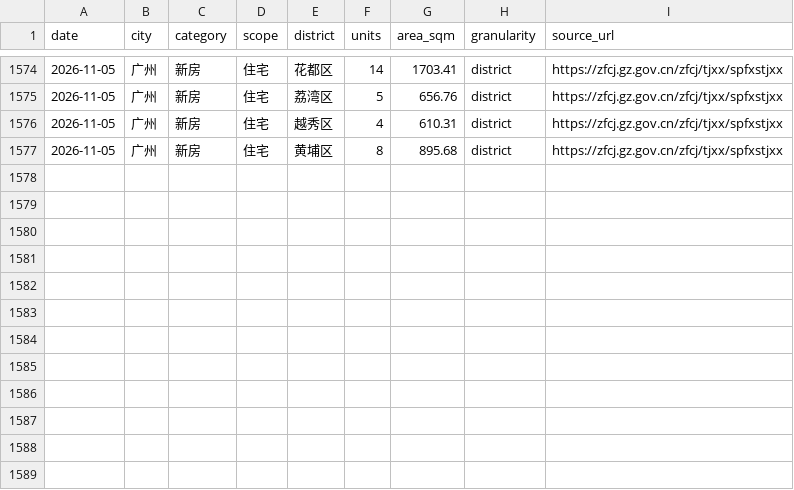
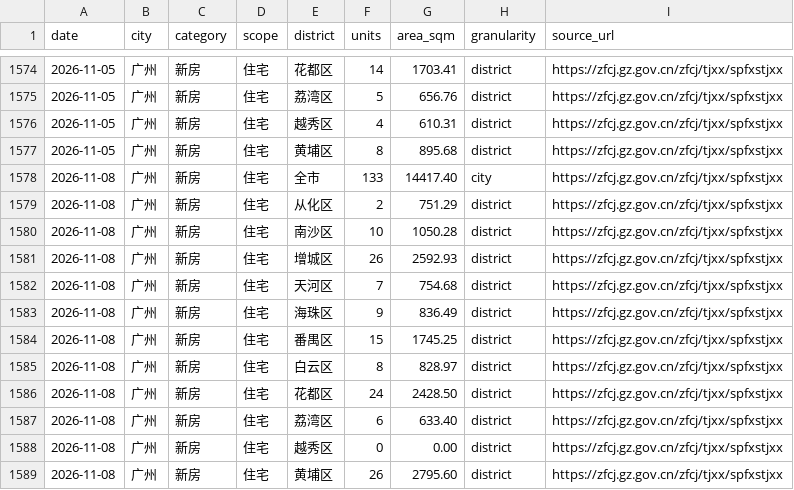
Before and after one commit to xuefeng0324/realty, a CSV file: realty_app/static/daily_wangqian.csv, drawn as a sheet; only a part is shown, gaps mark what is left out; the diff names each change by its address in the sheet, - before the commit and + after, or states it on an @@ line.

```diff
--- a/realty_app/static/daily_wangqian.csv
+++ b/realty_app/static/daily_wangqian.csv
+row 1578: 2026-11-08 | 广州 | 新房 | 住宅 | 全市 | 133 | 14417.40 | city | https://zfcj.gz.gov.cn/zfcj/tjxx/spfxstjxx
+row 1579: 2026-11-08 | 广州 | 新房 | 住宅 | 从化区 | 2 | 751.29 | district | https://zfcj.gz.gov.cn/zfcj/tjxx/spfxstjxx
+row 1580: 2026-11-08 | 广州 | 新房 | 住宅 | 南沙区 | 10 | 1050.28 | district | https://zfcj.gz.gov.cn/zfcj/tjxx/spfxstjxx
+row 1581: 2026-11-08 | 广州 | 新房 | 住宅 | 增城区 | 26 | 2592.93 | district | https://zfcj.gz.gov.cn/zfcj/tjxx/spfxstjxx
+row 1582: 2026-11-08 | 广州 | 新房 | 住宅 | 天河区 | 7 | 754.68 | district | https://zfcj.gz.gov.cn/zfcj/tjxx/spfxstjxx
+row 1583: 2026-11-08 | 广州 | 新房 | 住宅 | 海珠区 | 9 | 836.49 | district | https://zfcj.gz.gov.cn/zfcj/tjxx/spfxstjxx
+row 1584: 2026-11-08 | 广州 | 新房 | 住宅 | 番禺区 | 15 | 1745.25 | district | https://zfcj.gz.gov.cn/zfcj/tjxx/spfxstjxx
+row 1585: 2026-11-08 | 广州 | 新房 | 住宅 | 白云区 | 8 | 828.97 | district | https://zfcj.gz.gov.cn/zfcj/tjxx/spfxstjxx
+row 1586: 2026-11-08 | 广州 | 新房 | 住宅 | 花都区 | 24 | 2428.50 | district | https://zfcj.gz.gov.cn/zfcj/tjxx/spfxstjxx
+row 1587: 2026-11-08 | 广州 | 新房 | 住宅 | 荔湾区 | 6 | 633.40 | district | https://zfcj.gz.gov.cn/zfcj/tjxx/spfxstjxx
+row 1588: 2026-11-08 | 广州 | 新房 | 住宅 | 越秀区 | 0 | 0.00 | district | https://zfcj.gz.gov.cn/zfcj/tjxx/spfxstjxx
+row 1589: 2026-11-08 | 广州 | 新房 | 住宅 | 黄埔区 | 26 | 2795.60 | district | https://zfcj.gz.gov.cn/zfcj/tjxx/spfxstjxx
```
Also changed, not shown: realty_app/static/gz_new_house_inventory.csv, realty_app/static/seed/wangqian_district_weekly.csv, 1 other file.
